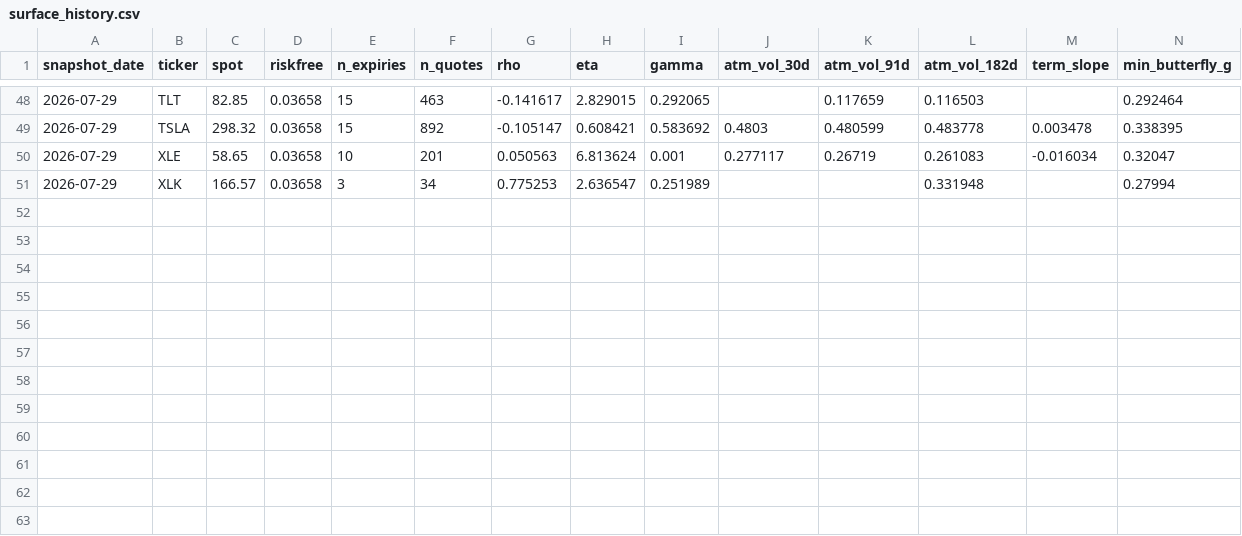
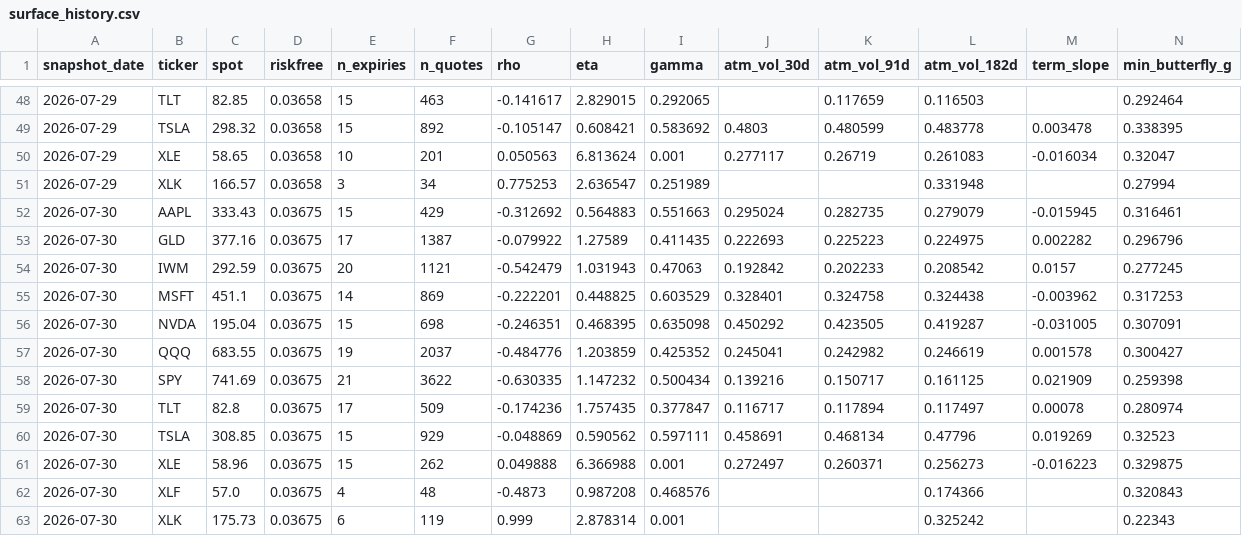
Before and after one commit to Thomas-quinn7/options-toolkit, a CSV file: vol_snapshots/surface_history.csv, drawn as a sheet; only a part is shown, gaps mark what is left out; rows hold the shown columns only; the diff names each change by its address in the sheet, - before the commit and + after, or states it on an @@ line.

Commit message:
vol_snapshots: daily surface fit 2026-07-30

```diff
--- a/vol_snapshots/surface_history.csv
+++ b/vol_snapshots/surface_history.csv
+row 52: 2026-07-30 | AAPL | 333.43 | 0.03675 | 15 | 429 | -0.312692 | 0.564883 | 0.551663 | 0.295024 | 0.282735 | 0.279079 | -0.015945 | 0.316461
+row 53: 2026-07-30 | GLD | 377.16 | 0.03675 | 17 | 1387 | -0.079922 | 1.27589 | 0.411435 | 0.222693 | 0.225223 | 0.224975 | 0.002282 | 0.296796
+row 54: 2026-07-30 | IWM | 292.59 | 0.03675 | 20 | 1121 | -0.542479 | 1.031943 | 0.47063 | 0.192842 | 0.202233 | 0.208542 | 0.0157 | 0.277245
+row 55: 2026-07-30 | MSFT | 451.1 | 0.03675 | 14 | 869 | -0.222201 | 0.448825 | 0.603529 | 0.328401 | 0.324758 | 0.324438 | -0.003962 | 0.317253
+row 56: 2026-07-30 | NVDA | 195.04 | 0.03675 | 15 | 698 | -0.246351 | 0.468395 | 0.635098 | 0.450292 | 0.423505 | 0.419287 | -0.031005 | 0.307091
+row 57: 2026-07-30 | QQQ | 683.55 | 0.03675 | 19 | 2037 | -0.484776 | 1.203859 | 0.425352 | 0.245041 | 0.242982 | 0.246619 | 0.001578 | 0.300427
+row 58: 2026-07-30 | SPY | 741.69 | 0.03675 | 21 | 3622 | -0.630335 | 1.147232 | 0.500434 | 0.139216 | 0.150717 | 0.161125 | 0.021909 | 0.259398
+row 59: 2026-07-30 | TLT | 82.8 | 0.03675 | 17 | 509 | -0.174236 | 1.757435 | 0.377847 | 0.116717 | 0.117894 | 0.117497 | 0.00078 | 0.280974
+row 60: 2026-07-30 | TSLA | 308.85 | 0.03675 | 15 | 929 | -0.048869 | 0.590562 | 0.597111 | 0.458691 | 0.468134 | 0.47796 | 0.019269 | 0.32523
+row 61: 2026-07-30 | XLE | 58.96 | 0.03675 | 15 | 262 | 0.049888 | 6.366988 | 0.001 | 0.272497 | 0.260371 | 0.256273 | -0.016223 | 0.329875
+row 62: 2026-07-30 | XLF | 57.0 | 0.03675 | 4 | 48 | -0.4873 | 0.987208 | 0.468576 |  |  | 0.174366 |  | 0.320843
+row 63: 2026-07-30 | XLK | 175.73 | 0.03675 | 6 | 119 | 0.999 | 2.878314 | 0.001 |  |  | 0.325242 |  | 0.22343
```
Also changed, not shown: vol_snapshots/replay_history.csv, 4 other files.
